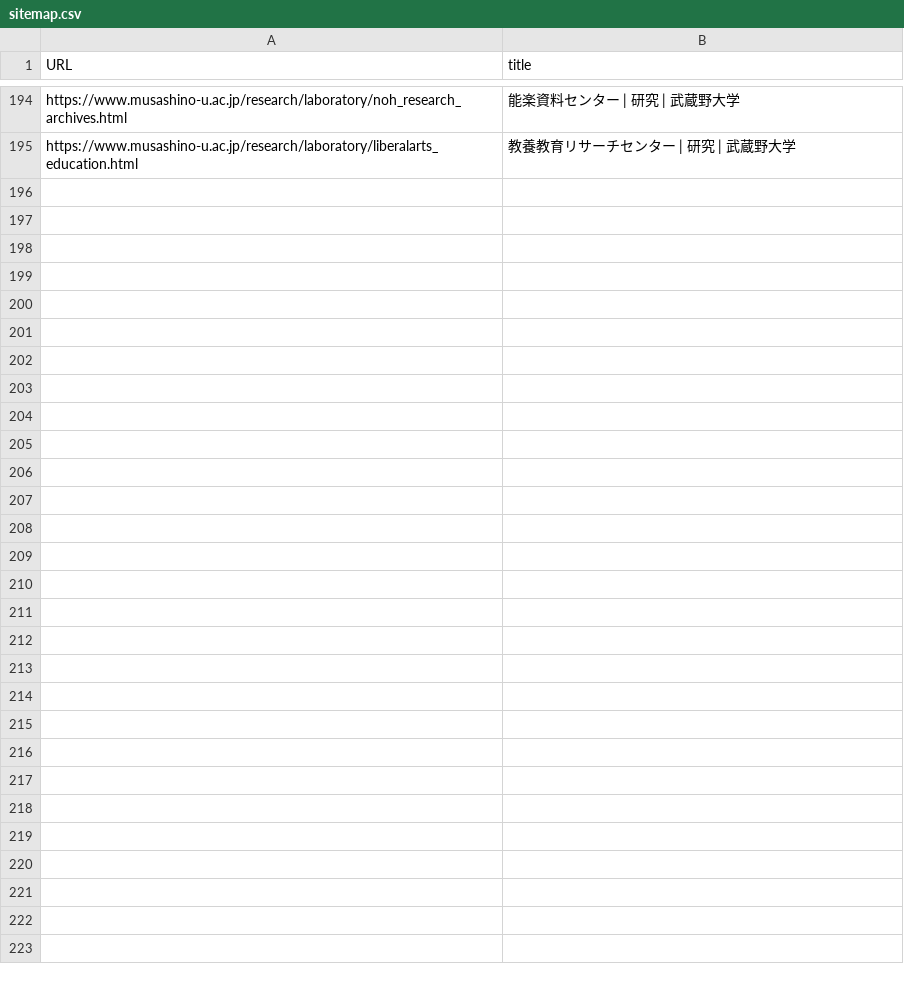
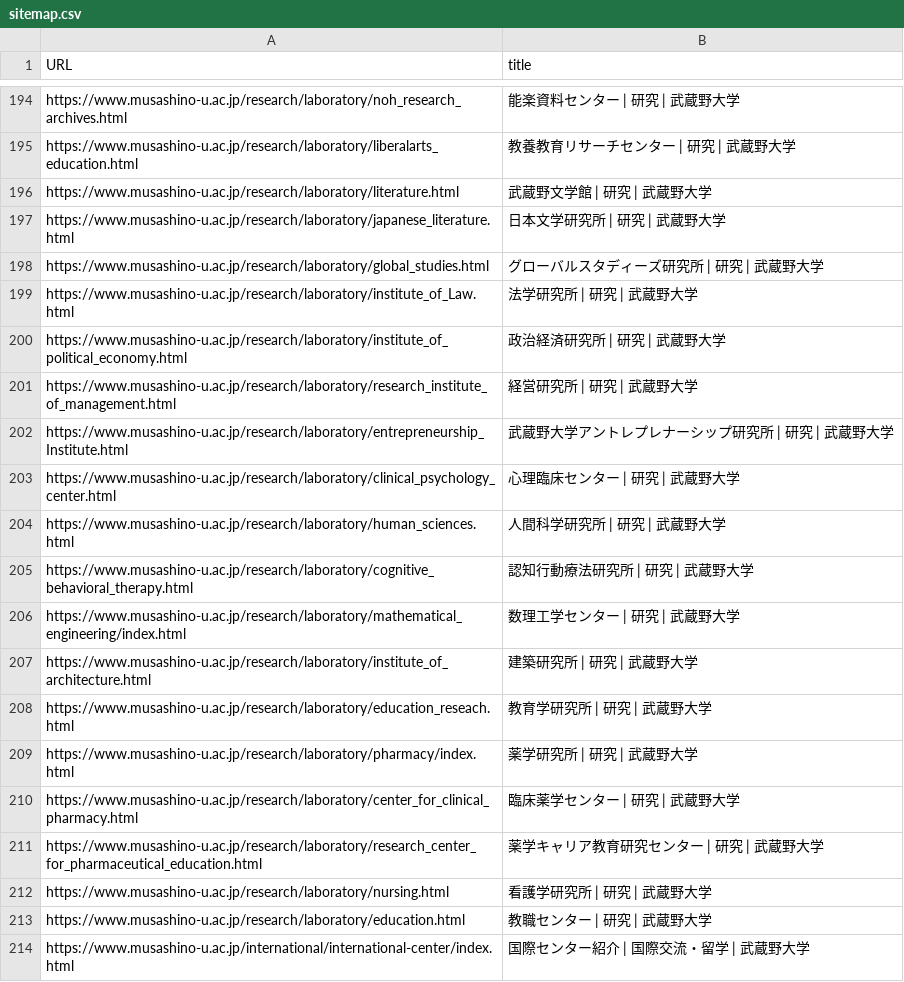
Before and after one commit to loiiiiiihaha/2622062-Scraping-task, a CSV file: sitemap.csv, drawn as a sheet; only a part is shown, gaps mark what is left out; the diff covers the shown part only; the diff names each change by its address in the sheet, - before the commit and + after, or states it on an @@ line.

Commit message:
done1.0

```diff
--- a/sitemap.csv
+++ b/sitemap.csv
+row 196: https://www.musashino-u.ac.jp/research/laboratory/literature.html | 武蔵野文学館 | 研究 | 武蔵野大学
+row 197: https://www.musashino-u.ac.jp/research/laboratory/japanese_literature.html | 日本文学研究所 | 研究 | 武蔵野大学
+row 198: https://www.musashino-u.ac.jp/research/laboratory/global_studies.html | グローバルスタディーズ研究所 | 研究 | 武蔵野大学
+row 199: https://www.musashino-u.ac.jp/research/laboratory/institute_of_Law.html | 法学研究所 | 研究 | 武蔵野大学
+row 200: https://www.musashino-u.ac.jp/research/laboratory/institute_of_political_economy.html | 政治経済研究所 | 研究 | 武蔵野大学
+row 201: https://www.musashino-u.ac.jp/research/laboratory/research_institute_of_management.html | 経営研究所 | 研究 | 武蔵野大学
+row 202: https://www.musashino-u.ac.jp/research/laboratory/entrepreneurship_Institute.html | 武蔵野大学アントレプレナーシップ研究所 | 研究 | 武蔵野大学
+row 203: https://www.musashino-u.ac.jp/research/laboratory/clinical_psychology_center.html | 心理臨床センター | 研究 | 武蔵野大学
+row 204: https://www.musashino-u.ac.jp/research/laboratory/human_sciences.html | 人間科学研究所 | 研究 | 武蔵野大学
+row 205: https://www.musashino-u.ac.jp/research/laboratory/cognitive_behavioral_therapy.html | 認知行動療法研究所 | 研究 | 武蔵野大学
+row 206: https://www.musashino-u.ac.jp/research/laboratory/mathematical_engineering/index.html | 数理工学センター | 研究 | 武蔵野大学
+row 207: https://www.musashino-u.ac.jp/research/laboratory/institute_of_architecture.html | 建築研究所 | 研究 | 武蔵野大学
+row 208: https://www.musashino-u.ac.jp/research/laboratory/education_reseach.html | 教育学研究所 | 研究 | 武蔵野大学
+row 209: https://www.musashino-u.ac.jp/research/laboratory/pharmacy/index.html | 薬学研究所 | 研究 | 武蔵野大学
+row 210: https://www.musashino-u.ac.jp/research/laboratory/center_for_clinical_pharmacy.html | 臨床薬学センター | 研究 | 武蔵野大学
+row 211: https://www.musashino-u.ac.jp/research/laboratory/research_center_for_pharmaceutical_education.html | 薬学キャリア教育研究センター | 研究 | 武蔵野大学
+row 212: https://www.musashino-u.ac.jp/research/laboratory/nursing.html | 看護学研究所 | 研究 | 武蔵野大学
+row 213: https://www.musashino-u.ac.jp/research/laboratory/education.html | 教職センター | 研究 | 武蔵野大学
+row 214: https://www.musashino-u.ac.jp/international/international-center/index.html | 国際センター紹介 | 国際交流・留学 | 武蔵野大学
```
Also changed, not shown: 10 added rows elsewhere in this file.
